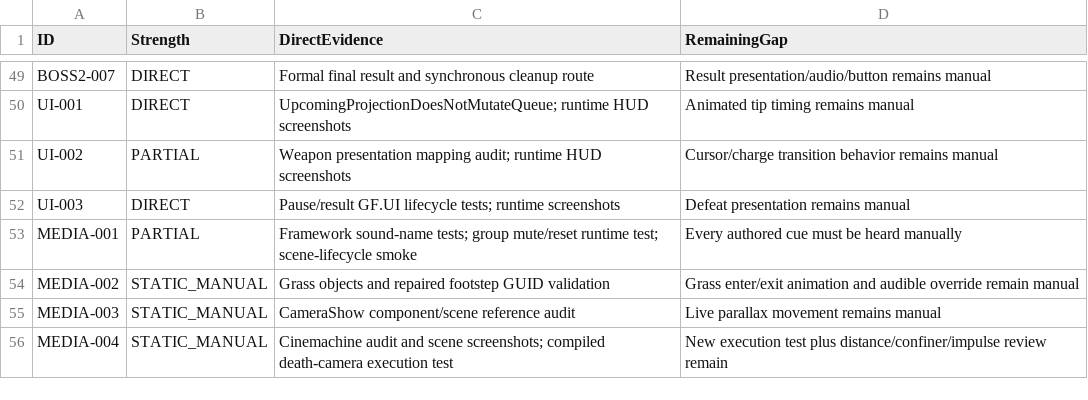
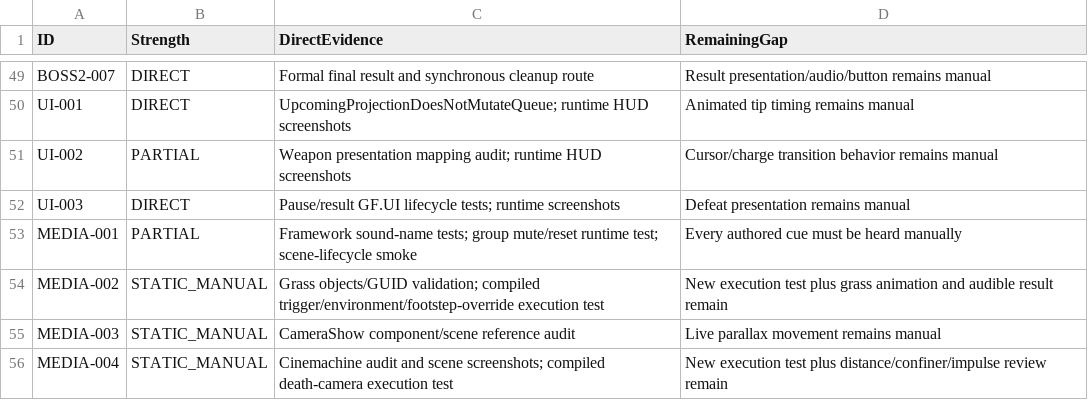
Before and after one commit to TXYzznc/New_ColorTiming, a CSV file: Documentation/Refactor/feature-traceability-audit.csv, drawn as a sheet; only a part is shown, gaps mark what is left out.

```diff
--- a/Documentation/Refactor/feature-traceability-audit.csv
+++ b/Documentation/Refactor/feature-traceability-audit.csv
@@ -53,3 +53,3 @@ UI-003,DIRECT,"Pause/result GF.UI lifecycle tests; runtime screenshots","Defeat
 MEDIA-001,PARTIAL,"Framework sound-name tests; group mute/reset runtime test; scene-lifecycle smoke","Every authored cue must be heard manually"
-MEDIA-002,STATIC_MANUAL,"Grass objects and repaired footstep GUID validation","Grass enter/exit animation and audible override remain manual"
+MEDIA-002,STATIC_MANUAL,"Grass objects/GUID validation; compiled trigger/environment/footstep-override execution test","New execution test plus grass animation and audible result remain"
 MEDIA-003,STATIC_MANUAL,"CameraShow component/scene reference audit","Live parallax movement remains manual"
```
Also changed, not shown: 1 other file.
